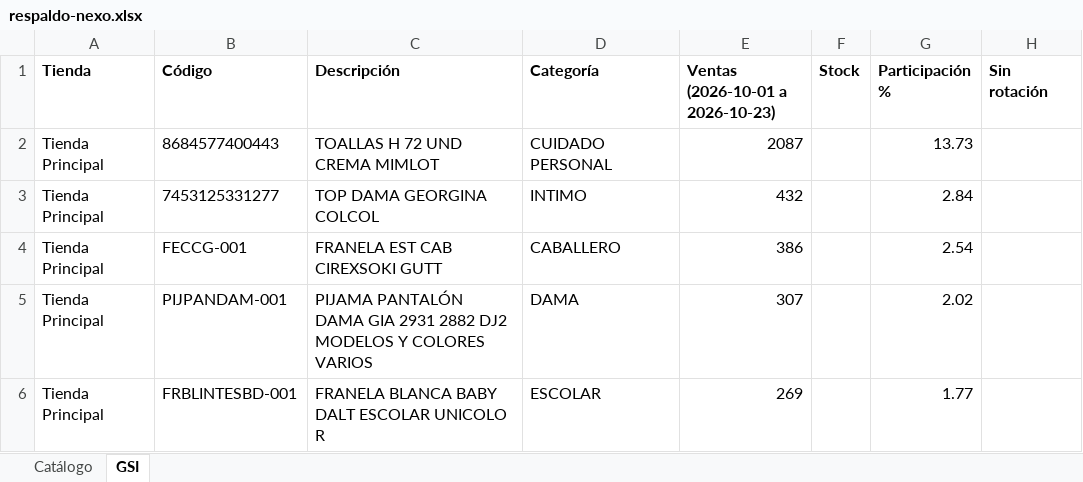
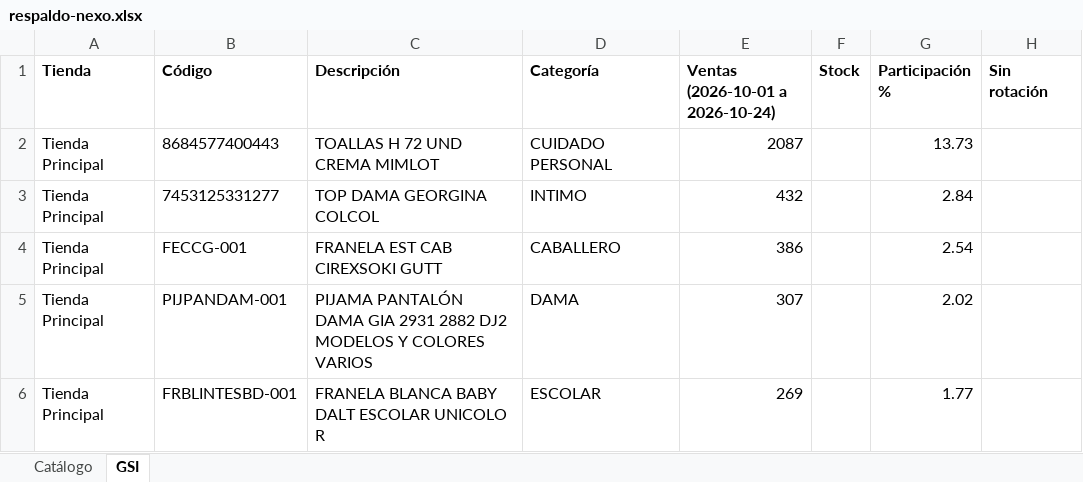
Before and after one commit to Anyer32/nexo-respaldo, an Excel workbook: respaldo-nexo.xlsx, sheet GSI, drawn as a sheet; only a part is shown; values as stored, in another font and other column widths than the file's, no borders; the diff names each change by its address in the sheet, - before the commit and + after, or states it on an @@ line.

```diff
--- a/respaldo-nexo.xlsx (sheet GSI)
+++ b/respaldo-nexo.xlsx (sheet GSI)
-E1: Ventas (2026-10-01 a 2026-10-23)
+E1: Ventas (2026-10-01 a 2026-10-24)
```
Also changed, not shown: sheet Catálogo.
